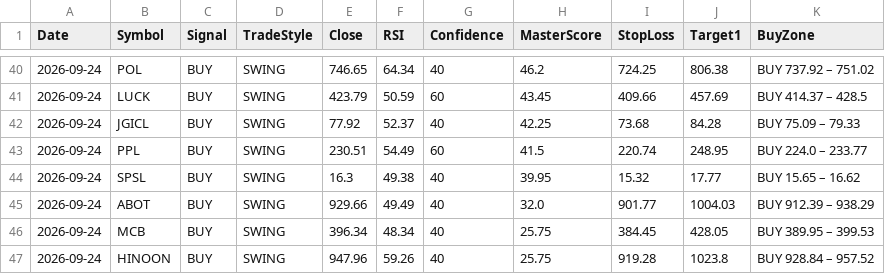
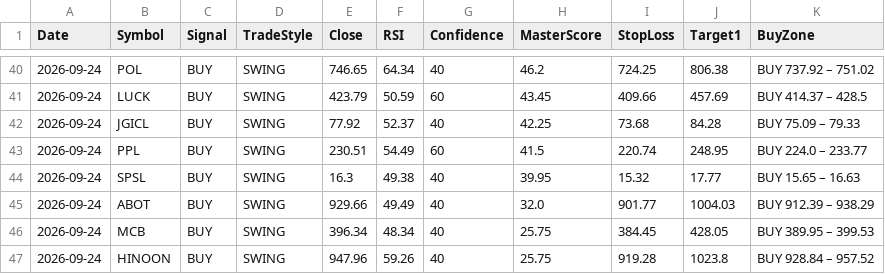
Before and after one commit to Tariqkhattak79/psx-ai-agent, a CSV file: signal_history.csv, drawn as a sheet; only a part is shown, gaps mark what is left out.

Commit message:
Auto: history update 2026-09-24 07:20

```diff
--- a/signal_history.csv
+++ b/signal_history.csv
@@ -43,3 +43,3 @@ Date,Symbol,Signal,TradeStyle,Close,RSI,Confidence,MasterScore,StopLoss,Target1,
 2026-09-24,PPL,BUY,SWING,230.51,54.49,60,41.5,220.74,248.95,BUY 224.0 – 233.77
-2026-09-24,SPSL,BUY,SWING,16.3,49.38,40,39.95,15.32,17.77,BUY 15.65 – 16.62
+2026-09-24,SPSL,BUY,SWING,16.3,49.38,40,39.95,15.32,17.77,BUY 15.65 – 16.63
 2026-09-24,ABOT,BUY,SWING,929.66,49.49,40,32.0,901.77,1004.03,BUY 912.39 – 938.29
```
Also changed, not shown: 1 other file.
